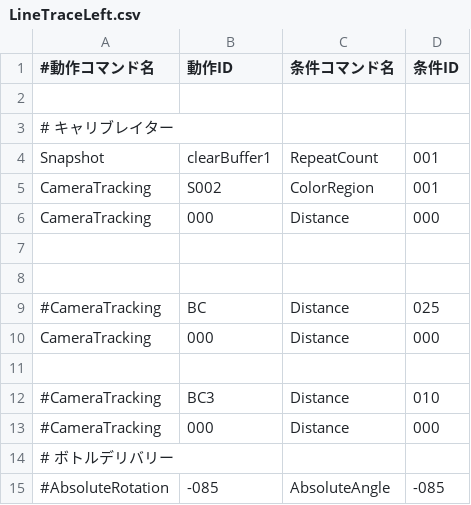
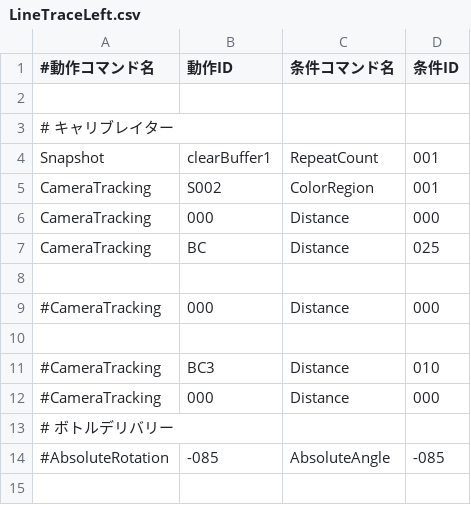
Before and after one commit to KatLab-MiyazakiUniv/etrobocon2026, a CSV file: datafiles/commands/Area/LineTraceLeft.csv, drawn as a sheet.

```diff
--- a/datafiles/commands/Area/LineTraceLeft.csv
+++ b/datafiles/commands/Area/LineTraceLeft.csv
@@ -6,6 +6,5 @@ CameraTracking,S002,ColorRegion,001
 CameraTracking,000,Distance,000
+CameraTracking,BC,Distance,025
 
-
-#CameraTracking,BC,Distance,025
-CameraTracking,000,Distance,000
+#CameraTracking,000,Distance,000
 
```
Also changed, not shown: datafiles/commands/Conditions/ColorRegion.csv, datafiles/commands/Motions/CameraTracking.csv.
